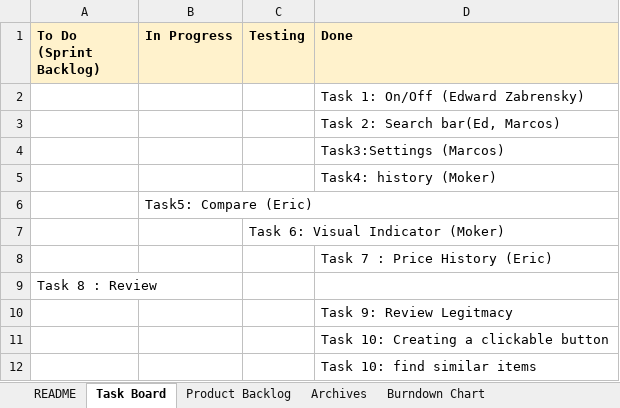
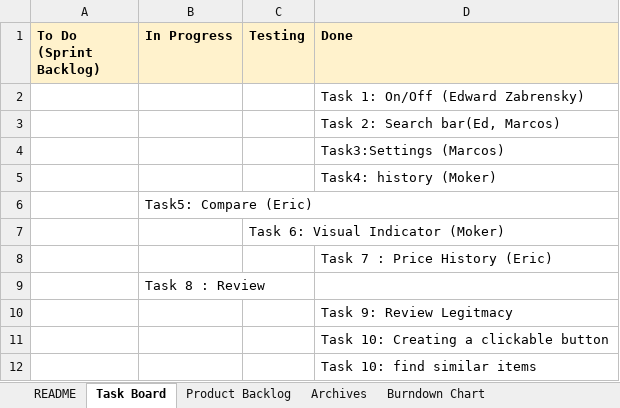
Before and after one commit to eagui020/Cheaper-on-Amazon, an Excel workbook: docs/STEEZE Scrum Template for CS180.xlsx, sheet Task Board, drawn as a sheet; values as stored, in another font and other column widths than the file's, no borders; charts and pictures not drawn; removed rows and columns are numbered as before the commit, all else as after; the diff names each change by its address in the sheet, - before the commit and + after, or states it on an @@ line.

```diff
--- a/docs/STEEZE Scrum Template for CS180.xlsx (sheet Task Board)
+++ b/docs/STEEZE Scrum Template for CS180.xlsx (sheet Task Board)
-row 9: Task 8 : Review
+row 9:  | Task 8 : Review
```
Also changed, not shown: sheet Archives, charts or pictures.
